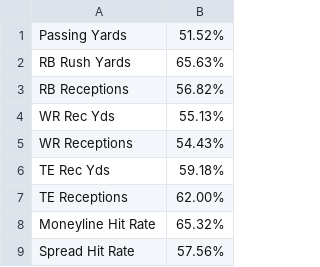
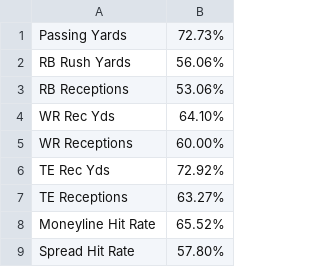
Before and after one commit to KevinBrumaghin/HitRateBets, a CSV file: overallhitrates.csv, drawn as a sheet.

Commit message:
Update overallhitrates.csv

```diff
--- a/overallhitrates.csv
+++ b/overallhitrates.csv
@@ -1,9 +1,9 @@
-Passing Yards,51.52%
-RB Rush Yards,65.63%
-RB Receptions,56.82%
-WR Rec Yds,55.13%
-WR Receptions,54.43%
-TE Rec Yds,59.18%
-TE Receptions,62.00%
-Moneyline Hit Rate,65.32%
-Spread Hit Rate,57.56%
+Passing Yards,72.73%
+RB Rush Yards,56.06%
+RB Receptions,53.06%
+WR Rec Yds,64.10%
+WR Receptions,60.00%
+TE Rec Yds,72.92%
+TE Receptions,63.27%
+Moneyline Hit Rate,65.52%
+Spread Hit Rate,57.80%
```
